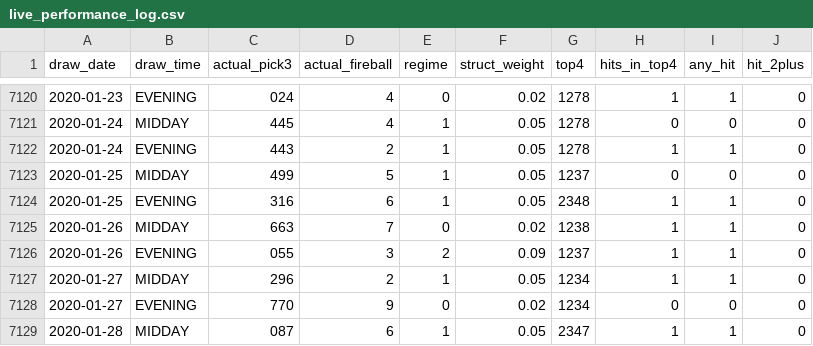
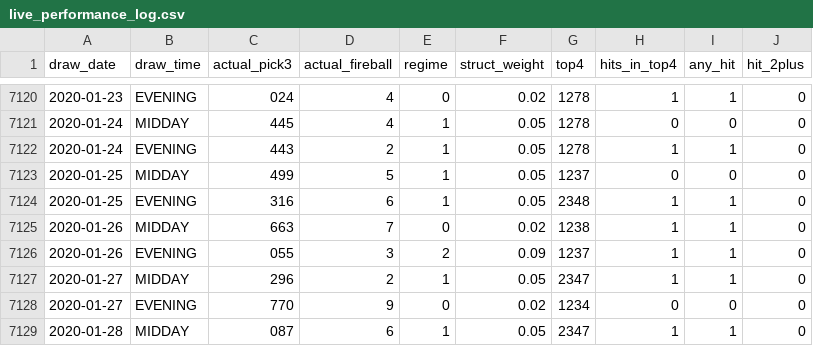
Before and after one commit to Fluffyballs78/il-pick3-pipeline, a CSV file: data/live_performance_log.csv, drawn as a sheet; only a part is shown, gaps mark what is left out; the diff covers the shown part only.

```diff
--- a/data/live_performance_log.csv
+++ b/data/live_performance_log.csv
@@ -7126,3 +7126,3 @@ draw_date,draw_time,actual_pick3,actual_fireball,regime,struct_weight,top4,hits_
 2020-01-26,EVENING,055,3,2,0.09,1237,1,1,0
-2020-01-27,MIDDAY,296,2,1,0.05,1234,1,1,0
+2020-01-27,MIDDAY,296,2,1,0.05,2347,1,1,0
 2020-01-27,EVENING,770,9,0,0.02,1234,0,0,0
```
Also changed, not shown: 1 added row and 12 edited cells elsewhere in this file, 8 other files.
